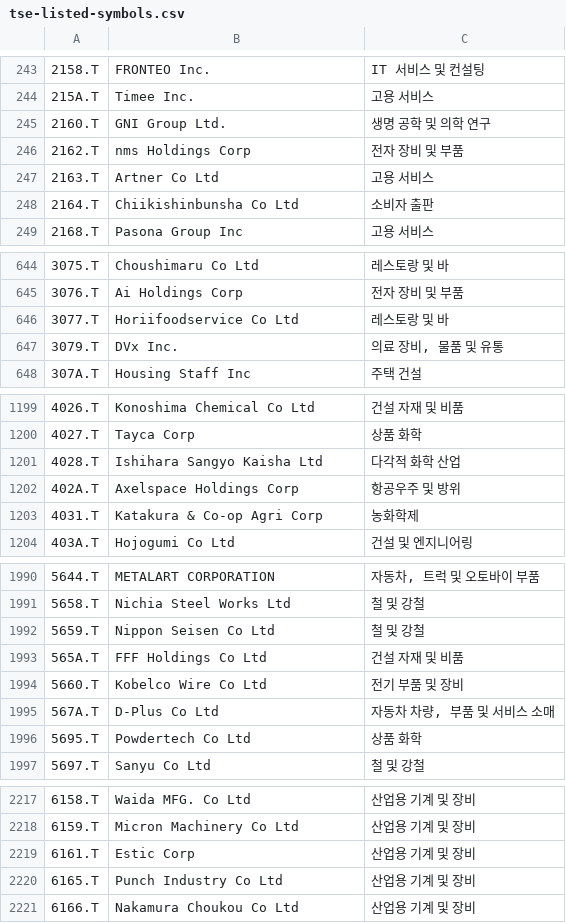
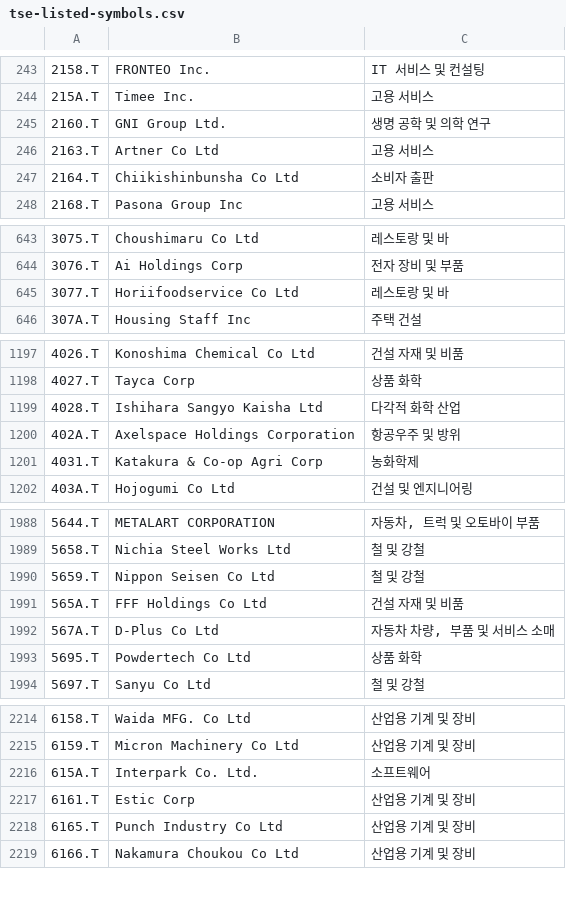
Before and after one commit to benjaminpo/finance-dataset, a CSV file: config/listings/tse-listed-symbols.csv, drawn as a sheet; only a part is shown, gaps mark what is left out; removed rows and columns are numbered as before the commit, all else as after; the diff covers the shown part only; the diff names each change by its address in the sheet, - before the commit and + after, or states it on an @@ line.

```diff
--- a/config/listings/tse-listed-symbols.csv
+++ b/config/listings/tse-listed-symbols.csv
-row 246: 2162.T | nms Holdings Corp | 전자 장비 및 부품
-row 647: 3079.T | DVx Inc. | 의료 장비, 물품 및 유통
-B1200: Axelspace Holdings Corp
+B1200: Axelspace Holdings Corporation
-row 1994: 5660.T | Kobelco Wire Co Ltd | 전기 부품 및 장비
+row 2216: 615A.T | Interpark Co. Ltd. | 소프트웨어
```
Also changed, not shown: 4 edited cells elsewhere in this file, config/listings/krx-listed-symbols.csv, config/listings/russell2000-constituents.csv, 1 other file.
